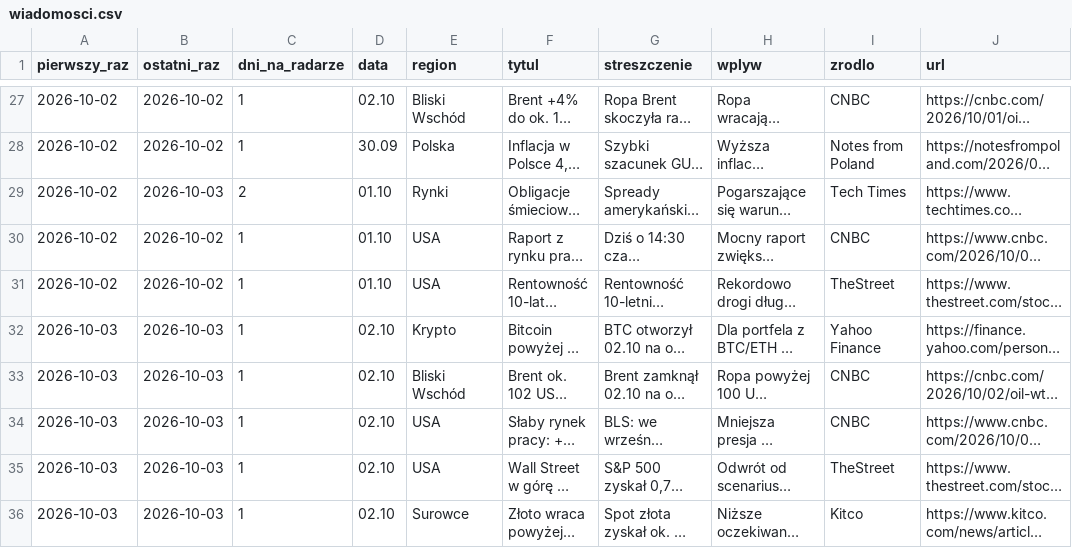
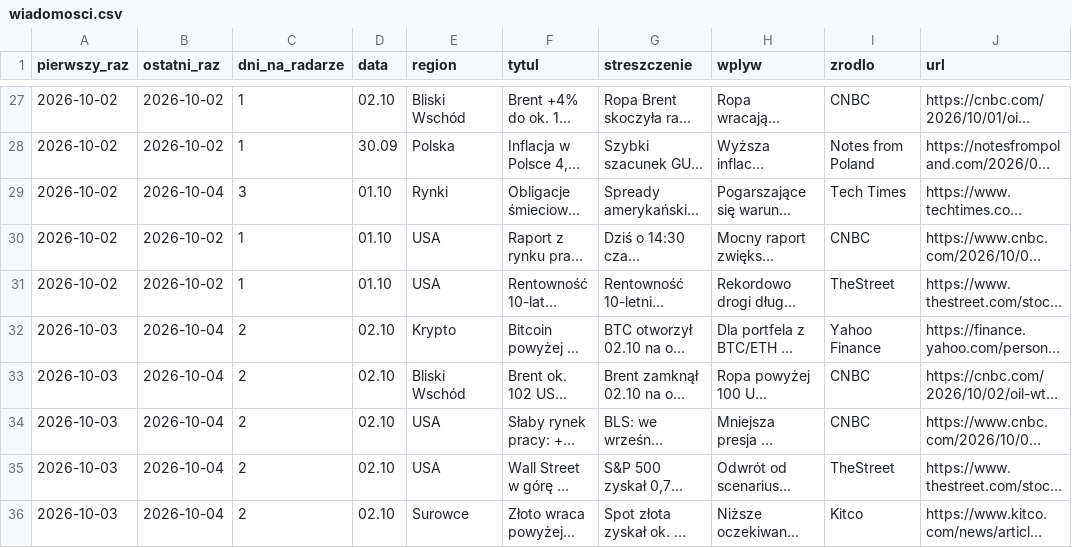
Before and after one commit to piotrgebala/radar-makro, a CSV file: wiadomosci.csv, drawn as a sheet; only a part is shown, gaps mark what is left out; long unchanged cells end in …; the diff names each change by its address in the sheet, - before the commit and + after, or states it on an @@ line.

```diff
--- a/wiadomosci.csv
+++ b/wiadomosci.csv
-B29 (ostatni_raz): 2026-10-03
+B29 (ostatni_raz): 2026-10-04
-C29 (dni_na_radarze): 2
+C29 (dni_na_radarze): 3
-B32:B36 (ostatni_raz): 2026-10-03
+B32:B36 (ostatni_raz): 2026-10-04
-C32:C36 (dni_na_radarze): 1
+C32:C36 (dni_na_radarze): 2
```
Also changed, not shown: sygnaly.csv, 1 other file.
